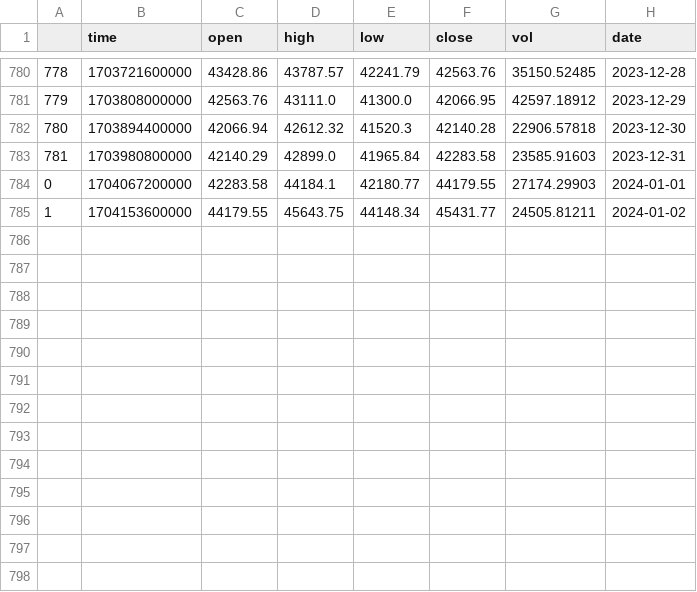
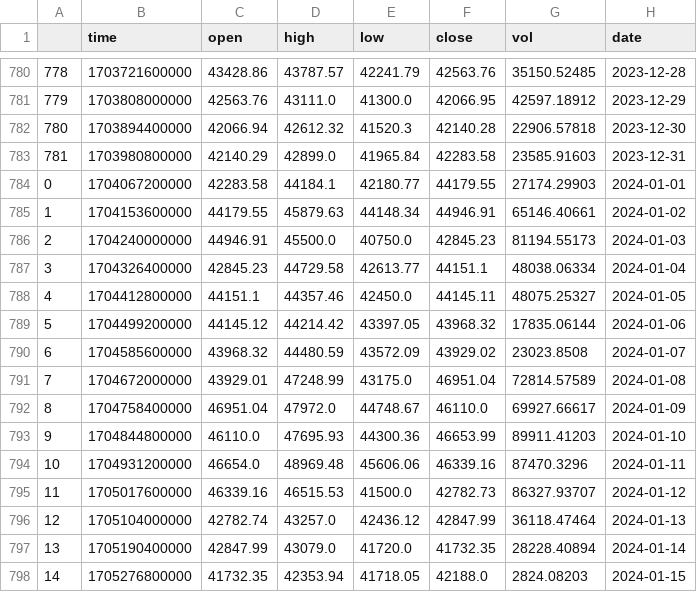
Before and after one commit to qayunxiao/cryptoTrader, a CSV file: data/ccxt_binance_data/BTC.csv, drawn as a sheet; only a part is shown, gaps mark what is left out.

```diff
--- a/data/ccxt_binance_data/BTC.csv
+++ b/data/ccxt_binance_data/BTC.csv
@@ -784,2 +784,15 @@
 0,1704067200000,42283.58,44184.1,42180.77,44179.55,27174.29903,2024-01-01
-1,1704153600000,44179.55,45643.75,44148.34,45431.77,24505.81211,2024-01-02
+1,1704153600000,44179.55,45879.63,44148.34,44946.91,65146.40661,2024-01-02
+2,1704240000000,44946.91,45500.0,40750.0,42845.23,81194.55173,2024-01-03
+3,1704326400000,42845.23,44729.58,42613.77,44151.1,48038.06334,2024-01-04
+4,1704412800000,44151.1,44357.46,42450.0,44145.11,48075.25327,2024-01-05
+5,1704499200000,44145.12,44214.42,43397.05,43968.32,17835.06144,2024-01-06
+6,1704585600000,43968.32,44480.59,43572.09,43929.02,23023.8508,2024-01-07
+7,1704672000000,43929.01,47248.99,43175.0,46951.04,72814.57589,2024-01-08
+8,1704758400000,46951.04,47972.0,44748.67,46110.0,69927.66617,2024-01-09
+9,1704844800000,46110.0,47695.93,44300.36,46653.99,89911.41203,2024-01-10
+10,1704931200000,46654.0,48969.48,45606.06,46339.16,87470.3296,2024-01-11
+11,1705017600000,46339.16,46515.53,41500.0,42782.73,86327.93707,2024-01-12
+12,1705104000000,42782.74,43257.0,42436.12,42847.99,36118.47464,2024-01-13
+13,1705190400000,42847.99,43079.0,41720.0,41732.35,28228.40894,2024-01-14
+14,1705276800000,41732.35,42353.94,41718.05,42188.0,2824.08203,2024-01-15
```
Also changed, not shown: data/ccxt_binance_data/FEAR.csv, 7 other files.
